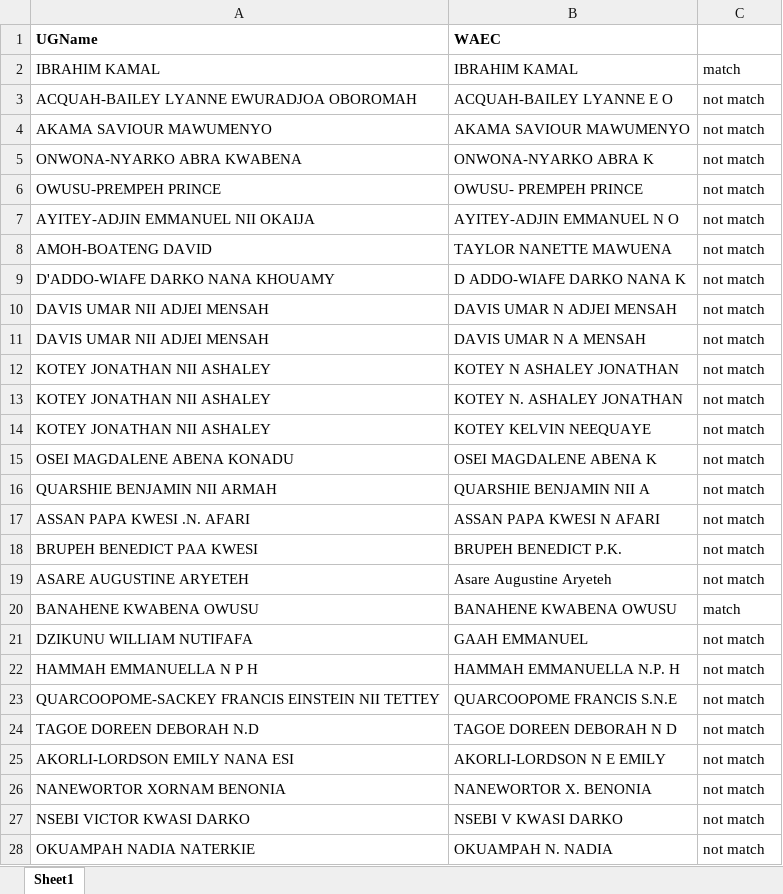
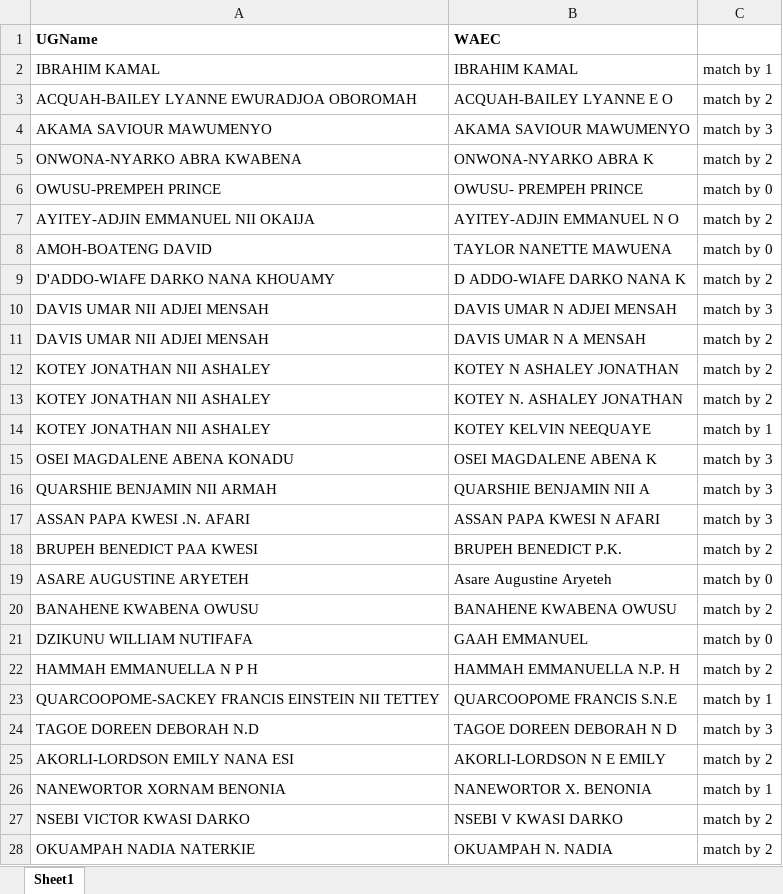
Before and after one commit to Redeemm/excelCompare, an Excel workbook: name_match.xlsx, sheet Sheet1, drawn as a sheet; only a part is shown; values as stored, in another font and other column widths than the file's, no borders; the diff covers the shown part only; the diff names each change by its address in the sheet, - before the commit and + after, or states it on an @@ line.

```diff
--- a/name_match.xlsx (sheet Sheet1)
+++ b/name_match.xlsx (sheet Sheet1)
-C2: match
+C2: match by 1
-C3: not match
+C3: match by 2
-C4: not match
+C4: match by 3
-C5: not match
+C5: match by 2
-C6: not match
+C6: match by 0
-C7: not match
+C7: match by 2
-C8: not match
+C8: match by 0
-C9: not match
+C9: match by 2
-C10: not match
+C10: match by 3
-C11:C13: not match
+C11:C13: match by 2
-C14: not match
+C14: match by 1
-C15:C17: not match
+C15:C17: match by 3
-C18: not match
+C18: match by 2
-C19: not match
+C19: match by 0
-C20: match
+C20: match by 2
-C21: not match
+C21: match by 0
-C22: not match
+C22: match by 2
-C23: not match
+C23: match by 1
-C24: not match
+C24: match by 3
-C25: not match
+C25: match by 2
-C26: not match
+C26: match by 1
-C27:C28: not match
+C27:C28: match by 2
```
Also changed, not shown: 10 edited cells elsewhere in this sheet, 1 other file.
